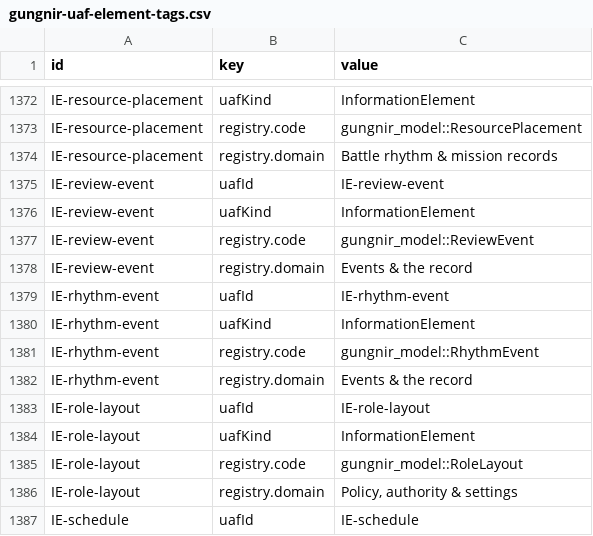
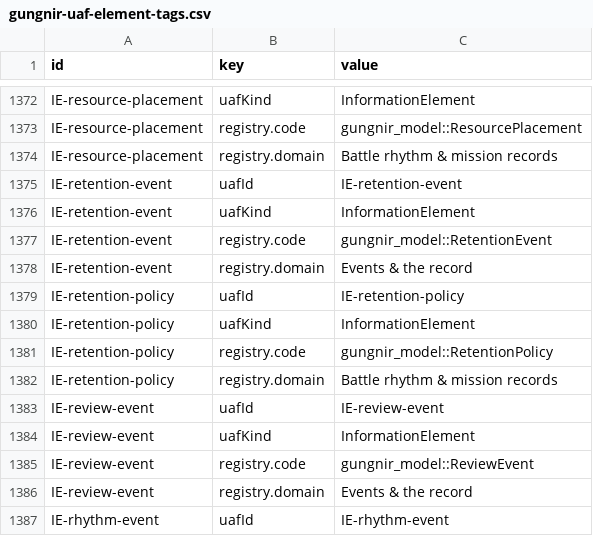
Before and after one commit to WayneRoessling/gungnir, a CSV file: docs/architecture/uaf/exports/gungnir-uaf-element-tags.csv, drawn as a sheet; only a part is shown, gaps mark what is left out; the shorter side is filled out with more unchanged rows.

```diff
--- a/docs/architecture/uaf/exports/gungnir-uaf-element-tags.csv
+++ b/docs/architecture/uaf/exports/gungnir-uaf-element-tags.csv
@@ -1374,2 +1374,10 @@ IE-resource-placement,registry.code,gungnir_model::ResourcePlacement
 IE-resource-placement,registry.domain,Battle rhythm & mission records
+IE-retention-event,uafId,IE-retention-event
+IE-retention-event,uafKind,InformationElement
+IE-retention-event,registry.code,gungnir_model::RetentionEvent
+IE-retention-event,registry.domain,Events & the record
+IE-retention-policy,uafId,IE-retention-policy
+IE-retention-policy,uafKind,InformationElement
+IE-retention-policy,registry.code,gungnir_model::RetentionPolicy
+IE-retention-policy,registry.domain,Battle rhythm & mission records
 IE-review-event,uafId,IE-review-event
```
Also changed, not shown: docs/architecture/uaf/exports/gungnir-uaf-elements.csv, 45 other files.
